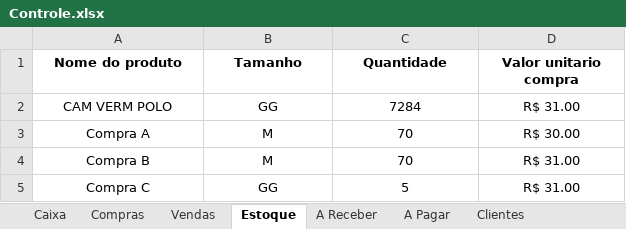
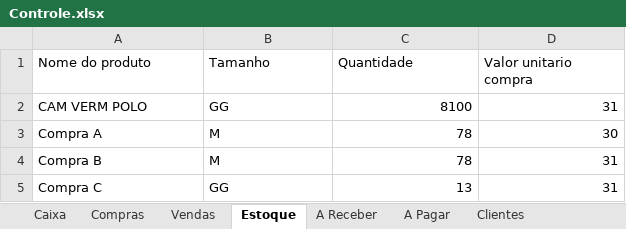
Before and after one commit to ViniciusWill/loja-roupa-py, an Excel workbook: dados/Controle.xlsx, sheet Estoque, drawn as a sheet; values as stored, in another font and other column widths than the file's, no borders; the diff names each change by its address in the sheet, - before the commit and + after, or states it on an @@ line.

```diff
--- a/dados/Controle.xlsx (sheet Estoque)
+++ b/dados/Controle.xlsx (sheet Estoque)
@@ A1:D1 alignment: center → left, bold: on → off @@
-A2:B5 alignment: center
+A2:B5 alignment: left
-C2 (Quantidade): 7284
+C2 (Quantidade): 8100
-C2:D5 alignment: center
+C2:D5 alignment: right
-D2 (Valor unitario compra): R$ 31.00
+D2 (Valor unitario compra): 31
-C3:C4 (Quantidade): 70
+C3:C4 (Quantidade): 78
-D3 (Valor unitario compra): R$ 30.00
+D3 (Valor unitario compra): 30
-D4:D5 (Valor unitario compra): R$ 31.00
+D4:D5 (Valor unitario compra): 31
-C5 (Quantidade): 5
+C5 (Quantidade): 13
```
Also changed, not shown: sheet A Pagar, sheet Compras, sheet Caixa, sheet A Receber, sheet Vendas, sheet Clientes, 4 other files.
